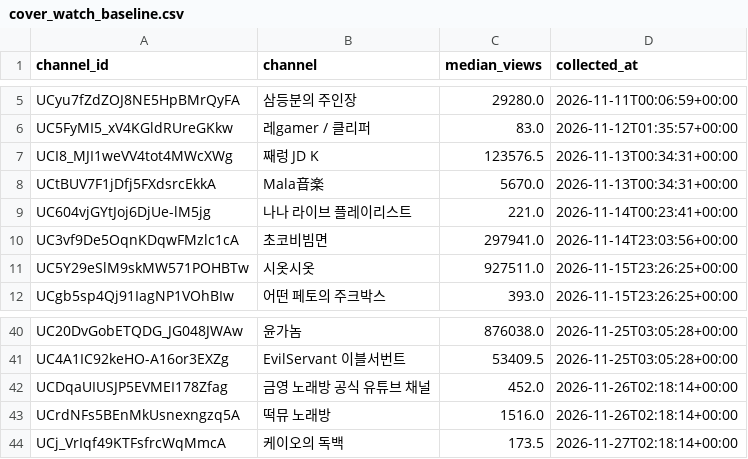
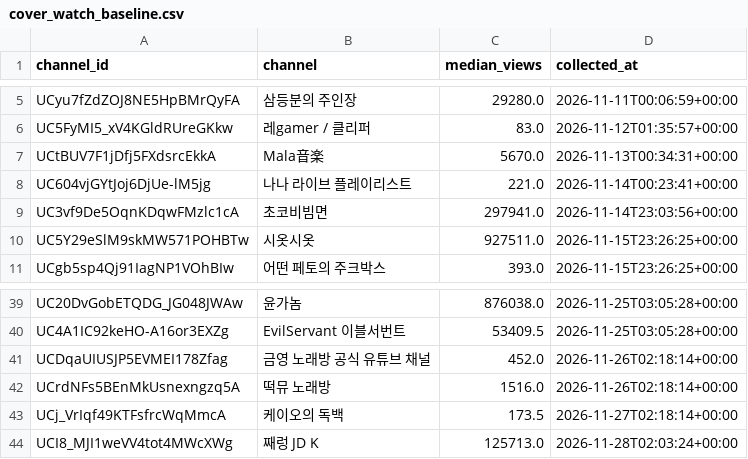
Before and after one commit to Argenviol/stellive-analytics, a CSV file: youtube_analyze_all/collect/data/cover_watch_baseline.csv, drawn as a sheet; only a part is shown, gaps mark what is left out; removed rows and columns are numbered as before the commit, all else as after; the diff names each change by its address in the sheet, - before the commit and + after, or states it on an @@ line.

```diff
--- a/youtube_analyze_all/collect/data/cover_watch_baseline.csv
+++ b/youtube_analyze_all/collect/data/cover_watch_baseline.csv
-row 7: UCI8_MJI1weVV4tot4MWcXWg | 째렁 JD K | 123576.5 | 2026-11-13T00:34:31+00:00
+row 44: UCI8_MJI1weVV4tot4MWcXWg | 째렁 JD K | 125713.0 | 2026-11-28T02:03:24+00:00
```
Also changed, not shown: youtube_analyze_all/collect/data/cover_watch_views.csv, 1 other file.
